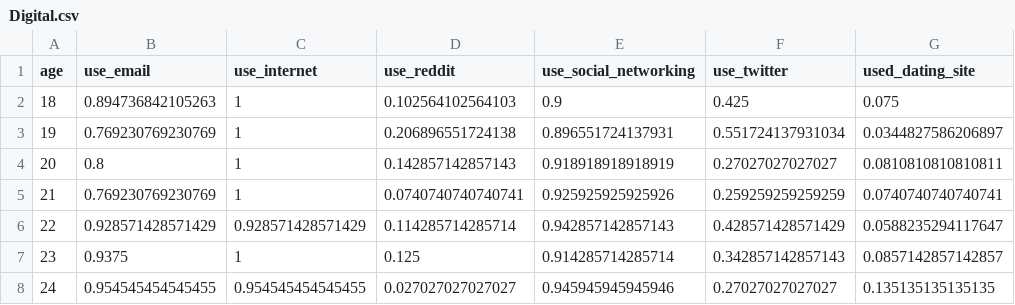
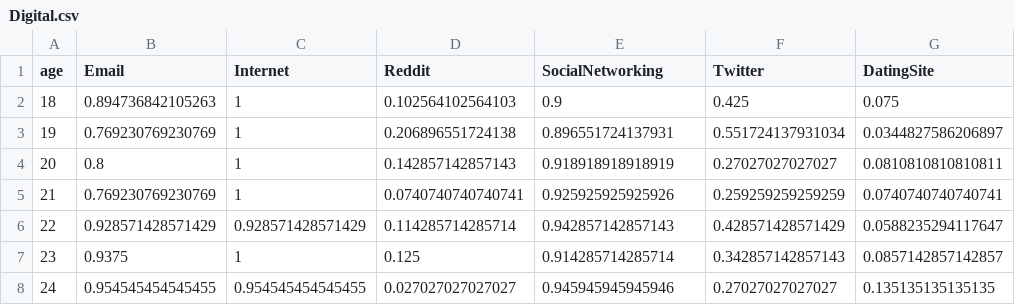
Before and after one commit to rboberg/vividnumeral, a CSV file: projects/dating-d3/data/Digital.csv, drawn as a sheet; only a part is shown.

```diff
--- a/projects/dating-d3/data/Digital.csv
+++ b/projects/dating-d3/data/Digital.csv
@@ -1,2 +1,2 @@
-"age","use_email","use_internet","use_reddit","use_social_networking","use_twitter","used_dating_site"
+"age","Email","Internet","Reddit","SocialNetworking","Twitter","DatingSite"
 18,0.894736842105263,1,0.102564102564103,0.9,0.425,0.075
```
Also changed, not shown: 2 other files.
